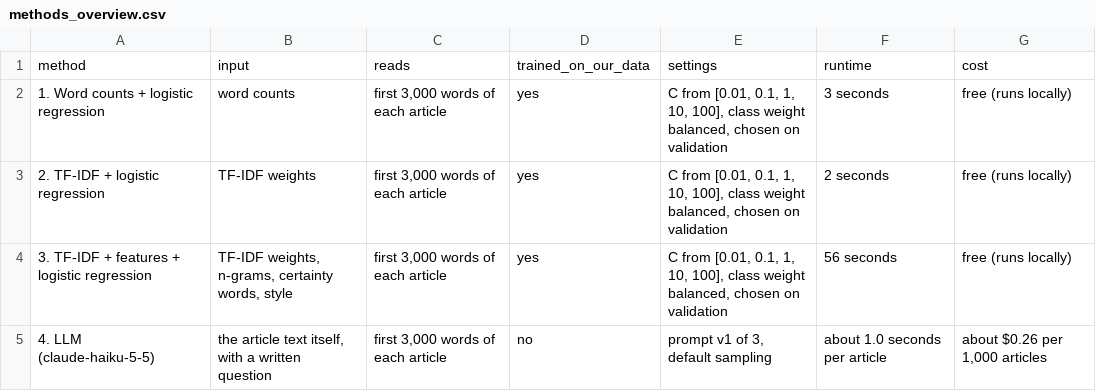
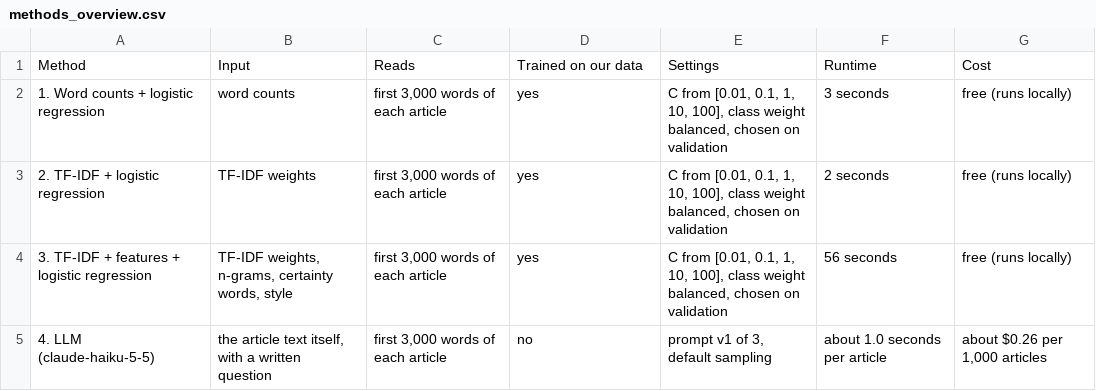
Before and after one commit to kenoja/FML-fake-news, a CSV file: results/tables/methods_overview.csv, drawn as a sheet.

```diff
--- a/results/tables/methods_overview.csv
+++ b/results/tables/methods_overview.csv
@@ -1,2 +1,2 @@
-method,input,reads,trained_on_our_data,settings,runtime,cost
+Method,Input,Reads,Trained on our data,Settings,Runtime,Cost
 1. Word counts + logistic regression,word counts,"first 3,000 words of each article",yes,"C from [0.01, 0.1, 1, 10, 100], class weight balanced, chosen on validation",3 seconds,free (runs locally)
```
Also changed, not shown: results/tables/cleaning_log.csv, results/tables/split_summary.csv, 19 other files.
